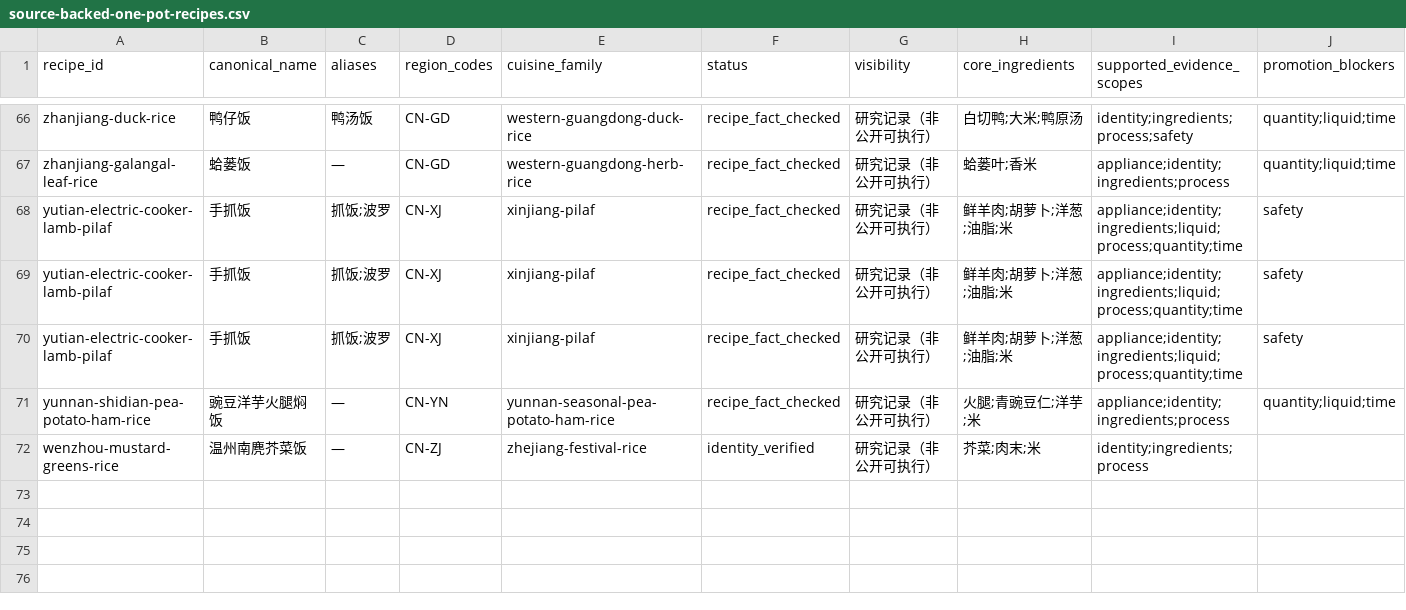
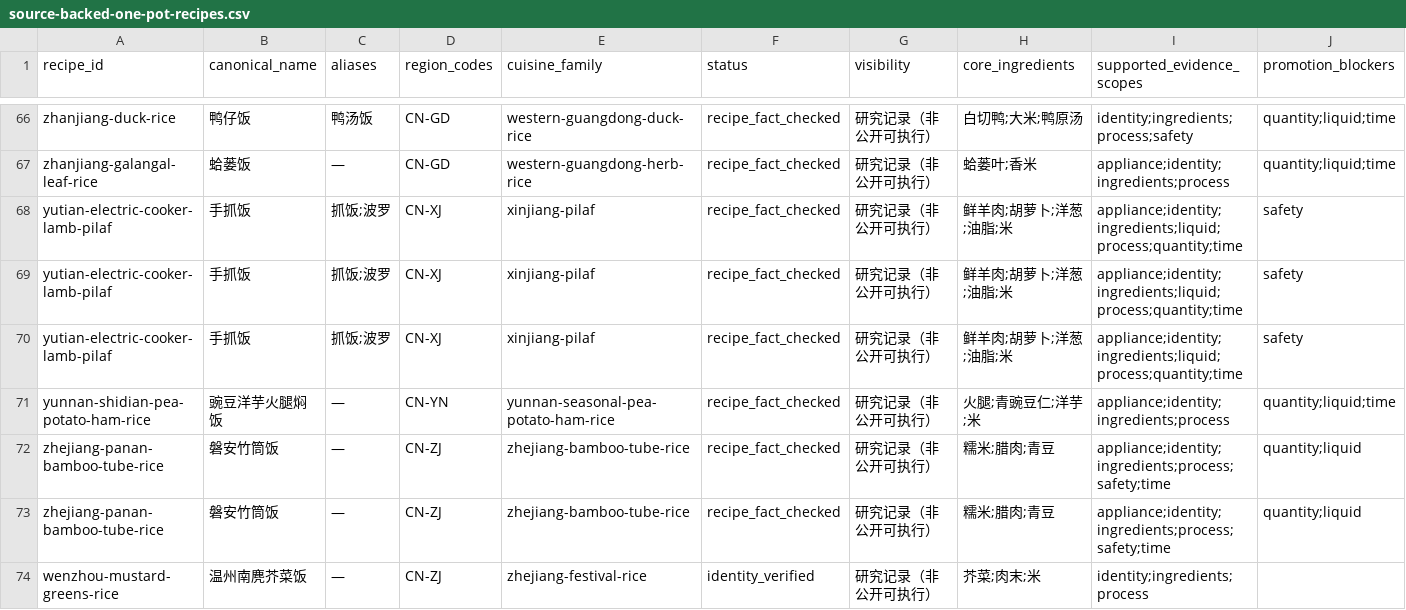
Before and after one commit to liuyuxin01210725-debug/yiguochu, a CSV file: docs/source-backed-one-pot-recipes.csv, drawn as a sheet; only a part is shown, gaps mark what is left out; rows hold the shown columns only; the diff names each change by its address in the sheet, - before the commit and + after, or states it on an @@ line.

Commit message:
data: structure source-backed Panan bamboo rice

```diff
--- a/docs/source-backed-one-pot-recipes.csv
+++ b/docs/source-backed-one-pot-recipes.csv
+row 72: zhejiang-panan-bamboo-tube-rice | 磐安竹筒饭 | — | CN-ZJ | zhejiang-bamboo-tube-rice | recipe_fact_checked | 研究记录（非公开可执行） | 糯米;腊肉;青豆 | appliance;identity;ingredients;process;safety;time | quantity;liquid
+row 73: zhejiang-panan-bamboo-tube-rice | 磐安竹筒饭 | — | CN-ZJ | zhejiang-bamboo-tube-rice | recipe_fact_checked | 研究记录（非公开可执行） | 糯米;腊肉;青豆 | appliance;identity;ingredients;process;safety;time | quantity;liquid
```
Also changed, not shown: 4 other files.
